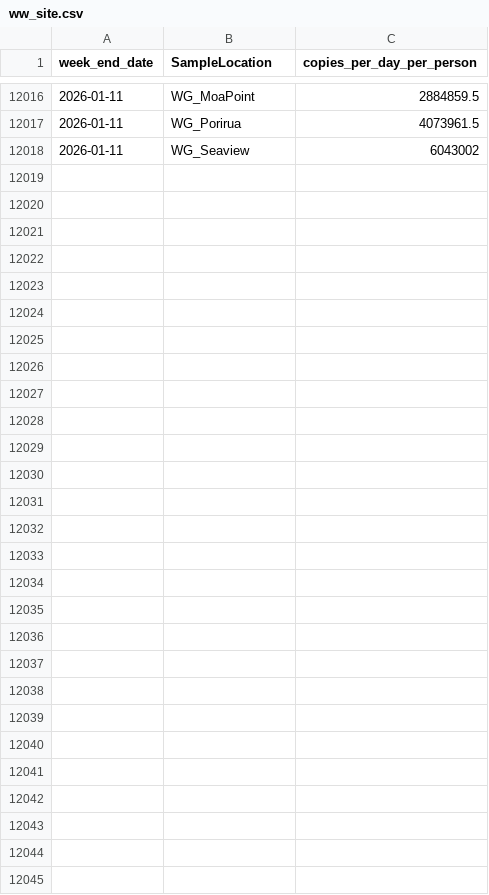
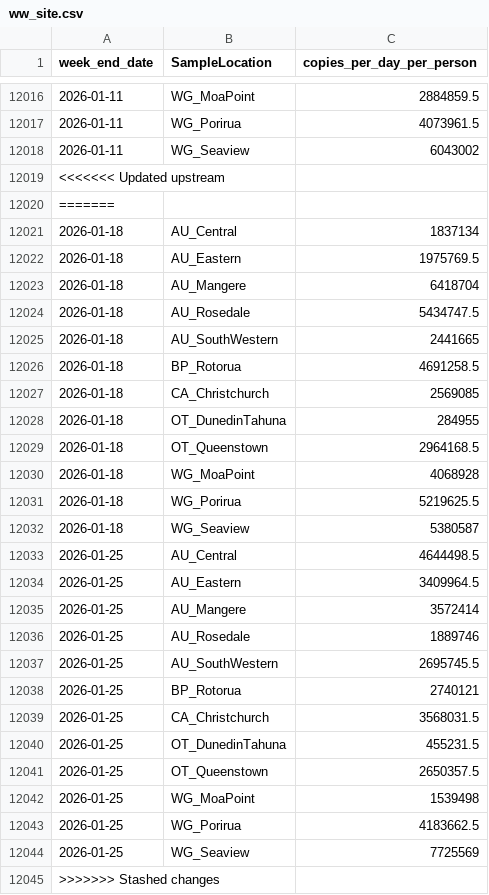
Before and after one commit to ESR-NZ/covid_in_wastewater, a CSV file: data/ww_site.csv, drawn as a sheet; only a part is shown, gaps mark what is left out; the diff names each change by its address in the sheet, - before the commit and + after, or states it on an @@ line.

```diff
--- a/data/ww_site.csv
+++ b/data/ww_site.csv
+row 12019: <<<<<<< Updated upstream
+row 12020: =======
+row 12021: 2026-01-18 | AU_Central | 1837134
+row 12022: 2026-01-18 | AU_Eastern | 1975769.5
+row 12023: 2026-01-18 | AU_Mangere | 6418704
+row 12024: 2026-01-18 | AU_Rosedale | 5434747.5
+row 12025: 2026-01-18 | AU_SouthWestern | 2441665
+row 12026: 2026-01-18 | BP_Rotorua | 4691258.5
+row 12027: 2026-01-18 | CA_Christchurch | 2569085
+row 12028: 2026-01-18 | OT_DunedinTahuna | 284955
+row 12029: 2026-01-18 | OT_Queenstown | 2964168.5
+row 12030: 2026-01-18 | WG_MoaPoint | 4068928
+row 12031: 2026-01-18 | WG_Porirua | 5219625.5
+row 12032: 2026-01-18 | WG_Seaview | 5380587
+row 12033: 2026-01-25 | AU_Central | 4644498.5
+row 12034: 2026-01-25 | AU_Eastern | 3409964.5
+row 12035: 2026-01-25 | AU_Mangere | 3572414
+row 12036: 2026-01-25 | AU_Rosedale | 1889746
+row 12037: 2026-01-25 | AU_SouthWestern | 2695745.5
+row 12038: 2026-01-25 | BP_Rotorua | 2740121
+row 12039: 2026-01-25 | CA_Christchurch | 3568031.5
+row 12040: 2026-01-25 | OT_DunedinTahuna | 455231.5
+row 12041: 2026-01-25 | OT_Queenstown | 2650357.5
+row 12042: 2026-01-25 | WG_MoaPoint | 1539498
+row 12043: 2026-01-25 | WG_Porirua | 4183662.5
+row 12044: 2026-01-25 | WG_Seaview | 7725569
+row 12045: >>>>>>> Stashed changes
```
Also changed, not shown: data/cases_regional.csv, data/cases_site.csv, 4 other files.
